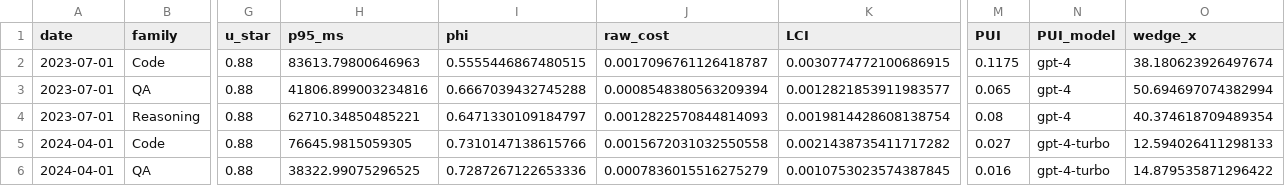
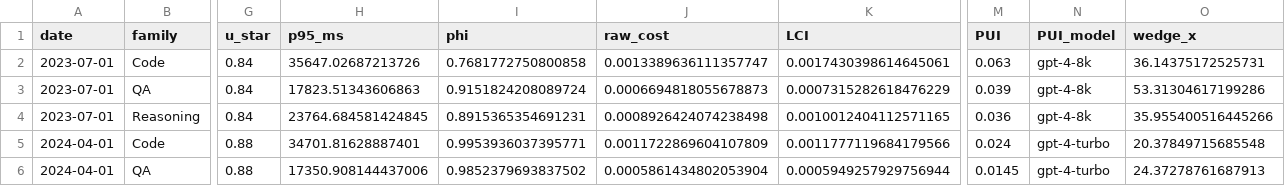
Before and after one commit to apmorey93/lci-paper, a CSV file: results/tables/lci_by_family.csv, drawn as a sheet; only a part is shown, gaps mark what is left out; the diff covers the shown part only; the diff names each change by its address in the sheet, - before the commit and + after, or states it on an @@ line.

```diff
--- a/results/tables/lci_by_family.csv
+++ b/results/tables/lci_by_family.csv
-G2:G4 (u_star): 0.88
+G2:G4 (u_star): 0.84
-H2 (p95_ms): 83613.79800646963
+H2 (p95_ms): 35647.02687213726
-I2 (phi): 0.5555446867480515
+I2 (phi): 0.7681772750800858
-J2 (raw_cost): 0.0017096761126418787
+J2 (raw_cost): 0.0013389636111357747
-K2 (LCI): 0.0030774772100686915
+K2 (LCI): 0.0017430398614645061
-M2 (PUI): 0.1175
+M2 (PUI): 0.063
-N2:N4 (PUI_model): gpt-4
+N2:N4 (PUI_model): gpt-4-8k
-O2 (wedge_x): 38.180623926497674
+O2 (wedge_x): 36.14375172525731
-H3 (p95_ms): 41806.899003234816
+H3 (p95_ms): 17823.51343606863
-I3 (phi): 0.6667039432745288
+I3 (phi): 0.9151824208089724
-J3 (raw_cost): 0.0008548380563209394
+J3 (raw_cost): 0.0006694818055678873
-K3 (LCI): 0.0012821853911983577
+K3 (LCI): 0.0007315282618476229
-M3 (PUI): 0.065
+M3 (PUI): 0.039
-O3 (wedge_x): 50.694697074382994
+O3 (wedge_x): 53.31304617199286
-H4 (p95_ms): 62710.34850485221
+H4 (p95_ms): 23764.684581424845
-I4 (phi): 0.6471330109184797
+I4 (phi): 0.8915365354691231
-J4 (raw_cost): 0.0012822570844814093
+J4 (raw_cost): 0.0008926424074238498
-K4 (LCI): 0.0019814428608138754
+K4 (LCI): 0.0010012404112571165
-M4 (PUI): 0.08
+M4 (PUI): 0.036
-O4 (wedge_x): 40.374618709489354
+O4 (wedge_x): 35.955400516445266
-H5 (p95_ms): 76645.9815059305
+H5 (p95_ms): 34701.81628887401
-I5 (phi): 0.7310147138615766
+I5 (phi): 0.9953936037395771
-J5 (raw_cost): 0.0015672031032550558
+J5 (raw_cost): 0.0011722869604107809
-K5 (LCI): 0.0021438735411717282
+K5 (LCI): 0.0011777119684179566
-M5 (PUI): 0.027
+M5 (PUI): 0.024
-O5 (wedge_x): 12.594026411298133
+O5 (wedge_x): 20.37849715685548
-H6 (p95_ms): 38322.99075296525
+H6 (p95_ms): 17350.908144437006
-I6 (phi): 0.7287267122653336
+I6 (phi): 0.9852379693837502
-J6 (raw_cost): 0.0007836015516275279
+J6 (raw_cost): 0.0005861434802053904
-K6 (LCI): 0.0010753023574387845
+K6 (LCI): 0.0005949257929756944
-M6 (PUI): 0.016
+M6 (PUI): 0.0145
-O6 (wedge_x): 14.879535871296422
+O6 (wedge_x): 24.37278761687913
```
Also changed, not shown: 48 edited cells elsewhere in this file, data/external/api_prices.csv, data/external/hardware.csv, 46 other files.
